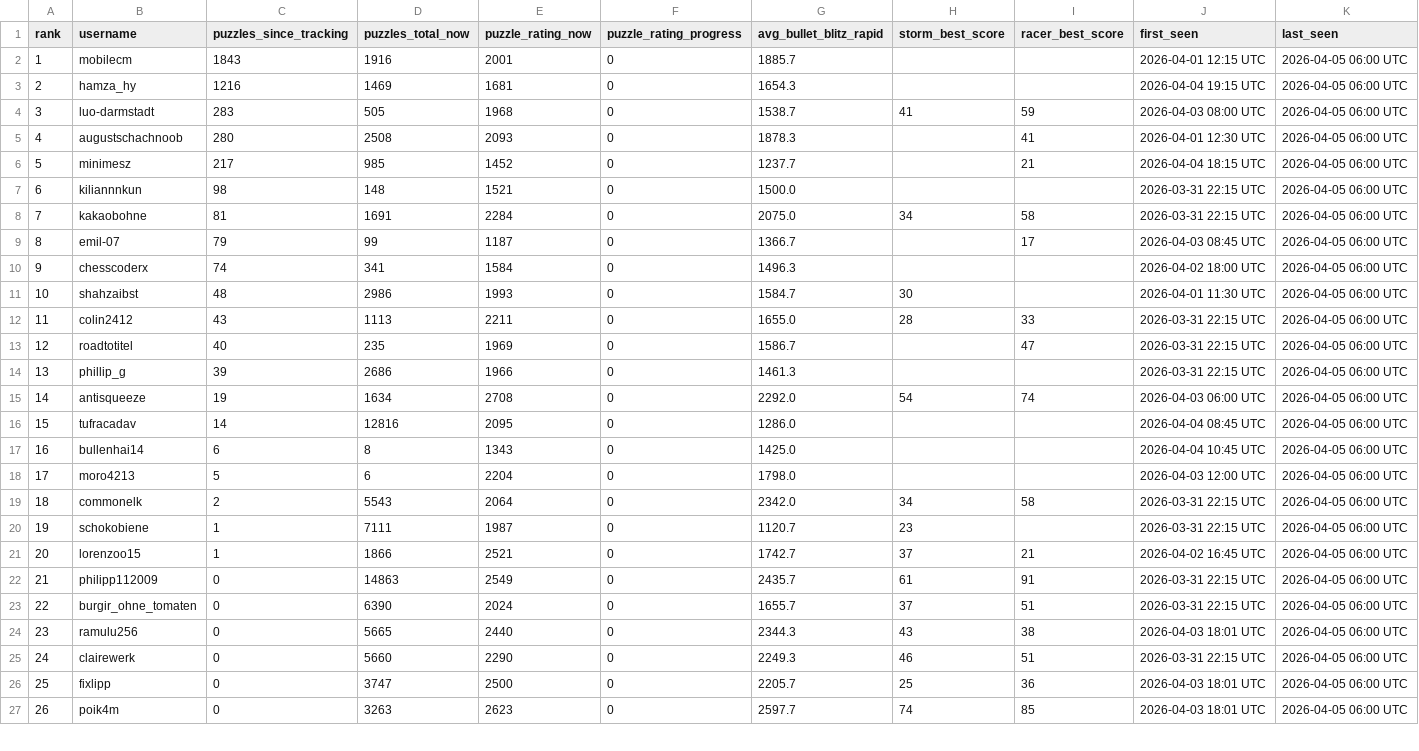
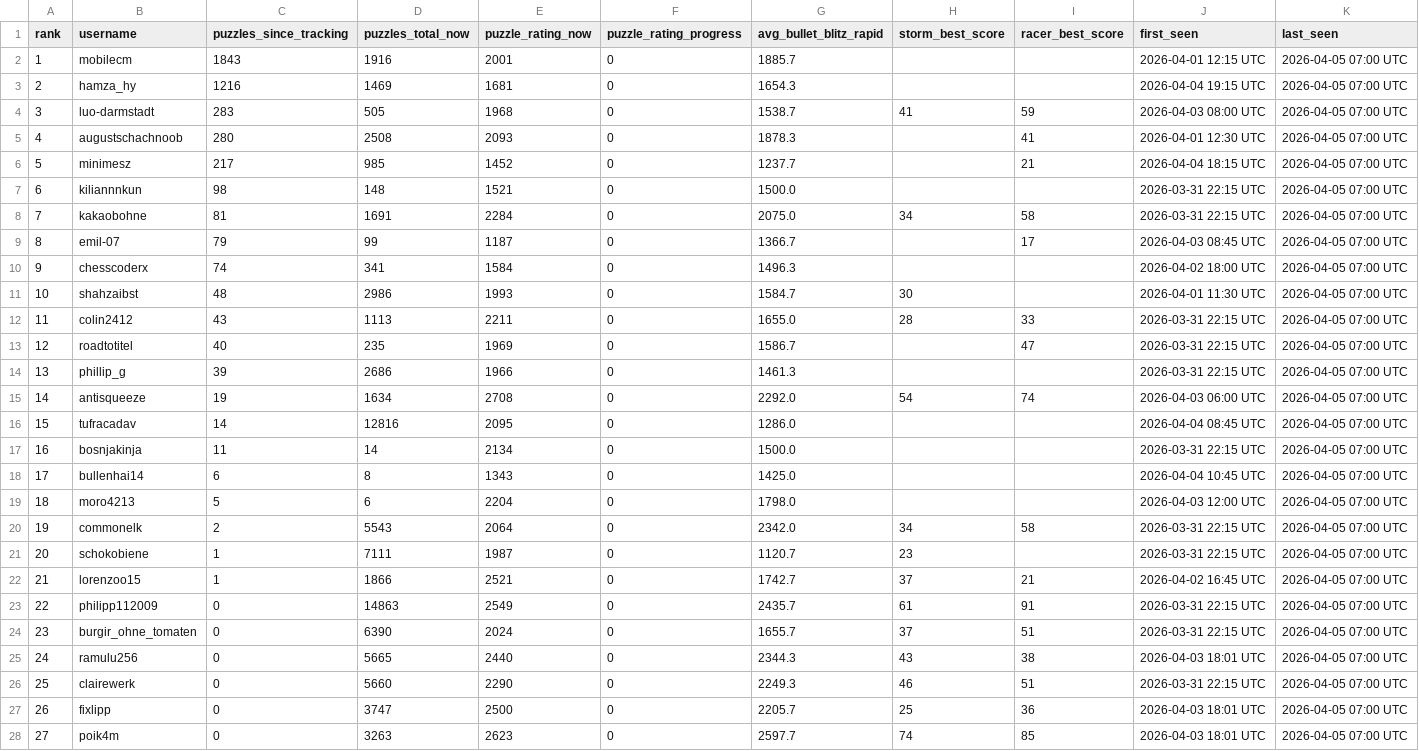
Before and after one commit to hsjAlex/TactikSpektakel, a CSV file: data/leaderboard.csv, drawn as a sheet; only a part is shown; the diff covers the shown part only.

```diff
--- a/data/leaderboard.csv
+++ b/data/leaderboard.csv
@@ -1,27 +1,28 @@
 rank,username,puzzles_since_tracking,puzzles_total_now,puzzle_rating_now,puzzle_rating_progress,avg_bullet_blitz_rapid,storm_best_score,racer_best_score,first_seen,last_seen
-1,mobilecm,1843,1916,2001,0,1885.7,,,2026-04-01 12:15 UTC,2026-04-05 06:00 UTC
-2,hamza_hy,1216,1469,1681,0,1654.3,,,2026-04-04 19:15 UTC,2026-04-05 06:00 UTC
-3,luo-darmstadt,283,505,1968,0,1538.7,41,59,2026-04-03 08:00 UTC,2026-04-05 06:00 UTC
-4,augustschachnoob,280,2508,2093,0,1878.3,,41,2026-04-01 12:30 UTC,2026-04-05 06:00 UTC
-5,minimesz,217,985,1452,0,1237.7,,21,2026-04-04 18:15 UTC,2026-04-05 06:00 UTC
-6,kiliannnkun,98,148,1521,0,1500.0,,,2026-03-31 22:15 UTC,2026-04-05 06:00 UTC
-7,kakaobohne,81,1691,2284,0,2075.0,34,58,2026-03-31 22:15 UTC,2026-04-05 06:00 UTC
-8,emil-07,79,99,1187,0,1366.7,,17,2026-04-03 08:45 UTC,2026-04-05 06:00 UTC
-9,chesscoderx,74,341,1584,0,1496.3,,,2026-04-02 18:00 UTC,2026-04-05 06:00 UTC
-10,shahzaibst,48,2986,1993,0,1584.7,30,,2026-04-01 11:30 UTC,2026-04-05 06:00 UTC
-11,colin2412,43,1113,2211,0,1655.0,28,33,2026-03-31 22:15 UTC,2026-04-05 06:00 UTC
-12,roadtotitel,40,235,1969,0,1586.7,,47,2026-03-31 22:15 UTC,2026-04-05 06:00 UTC
-13,phillip_g,39,2686,1966,0,1461.3,,,2026-03-31 22:15 UTC,2026-04-05 06:00 UTC
-14,antisqueeze,19,1634,2708,0,2292.0,54,74,2026-04-03 06:00 UTC,2026-04-05 06:00 UTC
-15,tufracadav,14,12816,2095,0,1286.0,,,2026-04-04 08:45 UTC,2026-04-05 06:00 UTC
-16,bullenhai14,6,8,1343,0,1425.0,,,2026-04-04 10:45 UTC,2026-04-05 06:00 UTC
-17,moro4213,5,6,2204,0,1798.0,,,2026-04-03 12:00 UTC,2026-04-05 06:00 UTC
-18,commonelk,2,5543,2064,0,2342.0,34,58,2026-03-31 22:15 UTC,2026-04-05 06:00 UTC
-19,schokobiene,1,7111,1987,0,1120.7,23,,2026-03-31 22:15 UTC,2026-04-05 06:00 UTC
-20,lorenzoo15,1,1866,2521,0,1742.7,37,21,2026-04-02 16:45 UTC,2026-04-05 06:00 UTC
-21,philipp112009,0,14863,2549,0,2435.7,61,91,2026-03-31 22:15 UTC,2026-04-05 06:00 UTC
-22,burgir_ohne_tomaten,0,6390,2024,0,1655.7,37,51,2026-03-31 22:15 UTC,2026-04-05 06:00 UTC
-23,ramulu256,0,5665,2440,0,2344.3,43,38,2026-04-03 18:01 UTC,2026-04-05 06:00 UTC
-24,clairewerk,0,5660,2290,0,2249.3,46,51,2026-03-31 22:15 UTC,2026-04-05 06:00 UTC
-25,fixlipp,0,3747,2500,0,2205.7,25,36,2026-04-03 18:01 UTC,2026-04-05 06:00 UTC
-26,poik4m,0,3263,2623,0,2597.7,74,85,2026-04-03 18:01 UTC,2026-04-05 06:00 UTC
+1,mobilecm,1843,1916,2001,0,1885.7,,,2026-04-01 12:15 UTC,2026-04-05 07:00 UTC
+2,hamza_hy,1216,1469,1681,0,1654.3,,,2026-04-04 19:15 UTC,2026-04-05 07:00 UTC
+3,luo-darmstadt,283,505,1968,0,1538.7,41,59,2026-04-03 08:00 UTC,2026-04-05 07:00 UTC
+4,augustschachnoob,280,2508,2093,0,1878.3,,41,2026-04-01 12:30 UTC,2026-04-05 07:00 UTC
+5,minimesz,217,985,1452,0,1237.7,,21,2026-04-04 18:15 UTC,2026-04-05 07:00 UTC
+6,kiliannnkun,98,148,1521,0,1500.0,,,2026-03-31 22:15 UTC,2026-04-05 07:00 UTC
+7,kakaobohne,81,1691,2284,0,2075.0,34,58,2026-03-31 22:15 UTC,2026-04-05 07:00 UTC
+8,emil-07,79,99,1187,0,1366.7,,17,2026-04-03 08:45 UTC,2026-04-05 07:00 UTC
+9,chesscoderx,74,341,1584,0,1496.3,,,2026-04-02 18:00 UTC,2026-04-05 07:00 UTC
+10,shahzaibst,48,2986,1993,0,1584.7,30,,2026-04-01 11:30 UTC,2026-04-05 07:00 UTC
+11,colin2412,43,1113,2211,0,1655.0,28,33,2026-03-31 22:15 UTC,2026-04-05 07:00 UTC
+12,roadtotitel,40,235,1969,0,1586.7,,47,2026-03-31 22:15 UTC,2026-04-05 07:00 UTC
+13,phillip_g,39,2686,1966,0,1461.3,,,2026-03-31 22:15 UTC,2026-04-05 07:00 UTC
+14,antisqueeze,19,1634,2708,0,2292.0,54,74,2026-04-03 06:00 UTC,2026-04-05 07:00 UTC
+15,tufracadav,14,12816,2095,0,1286.0,,,2026-04-04 08:45 UTC,2026-04-05 07:00 UTC
+16,bosnjakinja,11,14,2134,0,1500.0,,,2026-03-31 22:15 UTC,2026-04-05 07:00 UTC
+17,bullenhai14,6,8,1343,0,1425.0,,,2026-04-04 10:45 UTC,2026-04-05 07:00 UTC
+18,moro4213,5,6,2204,0,1798.0,,,2026-04-03 12:00 UTC,2026-04-05 07:00 UTC
+19,commonelk,2,5543,2064,0,2342.0,34,58,2026-03-31 22:15 UTC,2026-04-05 07:00 UTC
+20,schokobiene,1,7111,1987,0,1120.7,23,,2026-03-31 22:15 UTC,2026-04-05 07:00 UTC
+21,lorenzoo15,1,1866,2521,0,1742.7,37,21,2026-04-02 16:45 UTC,2026-04-05 07:00 UTC
+22,philipp112009,0,14863,2549,0,2435.7,61,91,2026-03-31 22:15 UTC,2026-04-05 07:00 UTC
+23,burgir_ohne_tomaten,0,6390,2024,0,1655.7,37,51,2026-03-31 22:15 UTC,2026-04-05 07:00 UTC
+24,ramulu256,0,5665,2440,0,2344.3,43,38,2026-04-03 18:01 UTC,2026-04-05 07:00 UTC
+25,clairewerk,0,5660,2290,0,2249.3,46,51,2026-03-31 22:15 UTC,2026-04-05 07:00 UTC
+26,fixlipp,0,3747,2500,0,2205.7,25,36,2026-04-03 18:01 UTC,2026-04-05 07:00 UTC
+27,poik4m,0,3263,2623,0,2597.7,74,85,2026-04-03 18:01 UTC,2026-04-05 07:00 UTC
```
Also changed, not shown: 1 removed row and 63 edited cells elsewhere in this file, data/tactics_history.csv.
